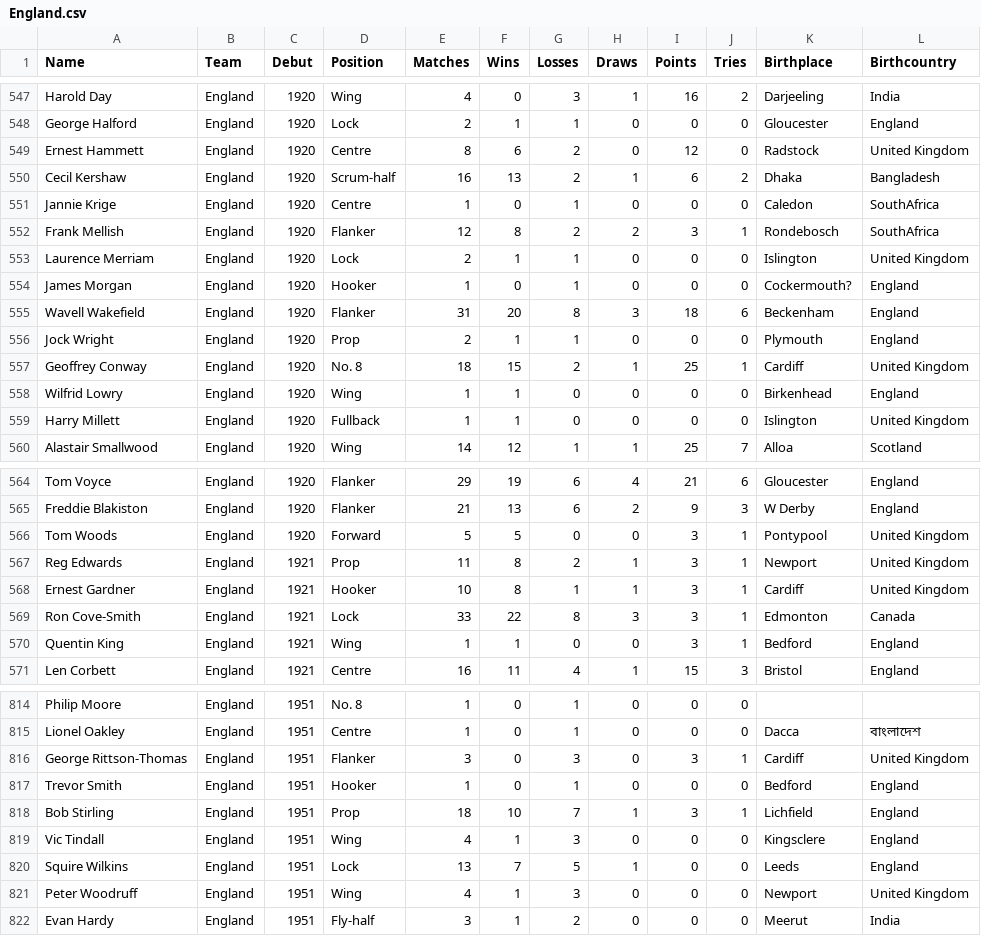
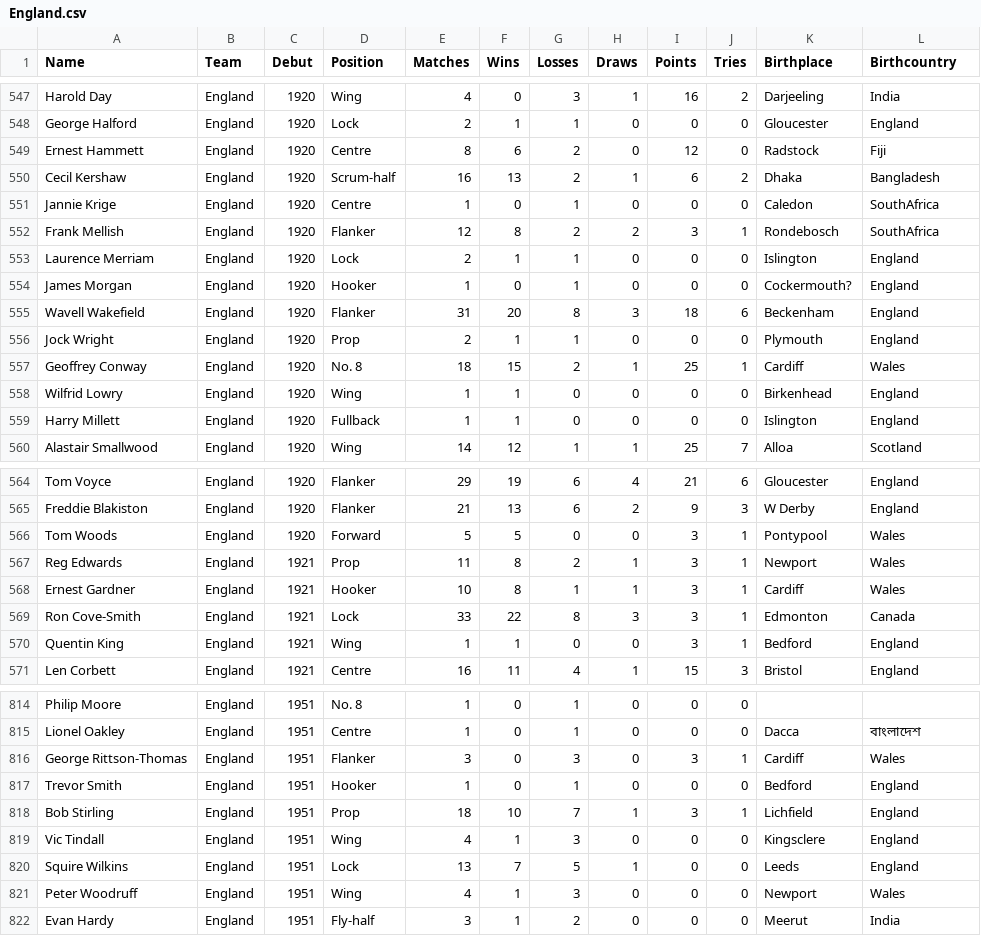
Before and after one commit to hautahi/Rugby-Wanderers, a CSV file: data/England.csv, drawn as a sheet; only a part is shown, gaps mark what is left out; the diff covers the shown part only.

```diff
--- a/data/England.csv
+++ b/data/England.csv
@@ -548,3 +548,3 @@ Harold Day,England,1920,Wing,4,0,3,1,16,2,Darjeeling,India
 George Halford,England,1920,Lock,2,1,1,0,0,0,Gloucester,England
-Ernest Hammett,England,1920,Centre,8,6,2,0,12,0,Radstock,United Kingdom
+Ernest Hammett,England,1920,Centre,8,6,2,0,12,0,Radstock,Fiji
 Cecil Kershaw,England,1920,Scrum-half,16,13,2,1,6,2,Dhaka,Bangladesh
@@ -552,3 +552,3 @@ Jannie Krige,England,1920,Centre,1,0,1,0,0,0,Caledon,SouthAfrica
 Frank Mellish,England,1920,Flanker,12,8,2,2,3,1,Rondebosch,SouthAfrica
-Laurence Merriam,England,1920,Lock,2,1,1,0,0,0,Islington,United Kingdom
+Laurence Merriam,England,1920,Lock,2,1,1,0,0,0,Islington,England
 James Morgan,England,1920,Hooker,1,0,1,0,0,0,Cockermouth?,England
@@ -556,5 +556,5 @@ Wavell Wakefield,England,1920,Flanker,31,20,8,3,18,6,Beckenham,England
 Jock Wright,England,1920,Prop,2,1,1,0,0,0,Plymouth,England
-Geoffrey Conway,England,1920,No. 8,18,15,2,1,25,1,Cardiff,United Kingdom
+Geoffrey Conway,England,1920,No. 8,18,15,2,1,25,1,Cardiff,Wales
 Wilfrid Lowry,England,1920,Wing,1,1,0,0,0,0,Birkenhead,England
-Harry Millett,England,1920,Fullback,1,1,0,0,0,0,Islington,United Kingdom
+Harry Millett,England,1920,Fullback,1,1,0,0,0,0,Islington,England
 Alastair Smallwood,England,1920,Wing,14,12,1,1,25,7,Alloa,Scotland
@@ -565,5 +565,5 @@ Tom Voyce,England,1920,Flanker,29,19,6,4,21,6,Gloucester,England
 Freddie Blakiston,England,1920,Flanker,21,13,6,2,9,3,W Derby,England
-Tom Woods,England,1920,Forward,5,5,0,0,3,1,Pontypool,United Kingdom
-Reg Edwards,England,1921,Prop,11,8,2,1,3,1,Newport,United Kingdom
-Ernest Gardner,England,1921,Hooker,10,8,1,1,3,1,Cardiff,United Kingdom
+Tom Woods,England,1920,Forward,5,5,0,0,3,1,Pontypool,Wales
+Reg Edwards,England,1921,Prop,11,8,2,1,3,1,Newport,Wales
+Ernest Gardner,England,1921,Hooker,10,8,1,1,3,1,Cardiff,Wales
 Ron Cove-Smith,England,1921,Lock,33,22,8,3,3,1,Edmonton,Canada
@@ -815,3 +815,3 @@ Philip Moore,England,1951,No. 8,1,0,1,0,0,0,,
 Lionel Oakley,England,1951,Centre,1,0,1,0,0,0,Dacca,বাংলাদেশ
-George Rittson-Thomas,England,1951,Flanker,3,0,3,0,3,1,Cardiff,United Kingdom
+George Rittson-Thomas,England,1951,Flanker,3,0,3,0,3,1,Cardiff,Wales
 Trevor Smith,England,1951,Hooker,1,0,1,0,0,0,Bedford,England
@@ -820,3 +820,3 @@ Vic Tindall,England,1951,Wing,4,1,3,0,0,0,Kingsclere,England
 Squire Wilkins,England,1951,Lock,13,7,5,1,0,0,Leeds,England
-Peter Woodruff,England,1951,Wing,4,1,3,0,0,0,Newport,United Kingdom
+Peter Woodruff,England,1951,Wing,4,1,3,0,0,0,Newport,Wales
 Evan Hardy,England,1951,Fly-half,3,1,2,0,0,0,Meerut,India
```
Also changed, not shown: 15 edited cells elsewhere in this file, 2.clean/manual_adjustments/city_codes.csv, 2.clean/manual_adjustments/player_codes.csv, 17 other files.
